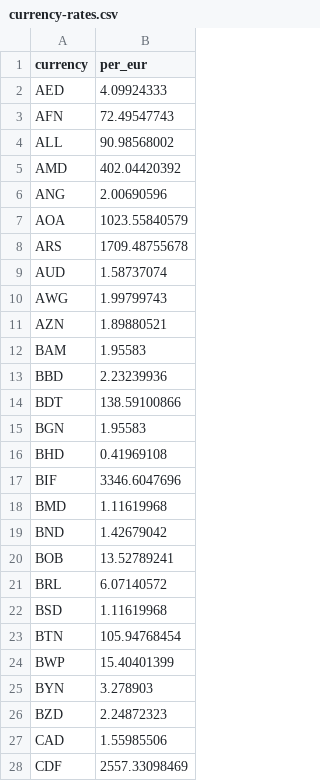
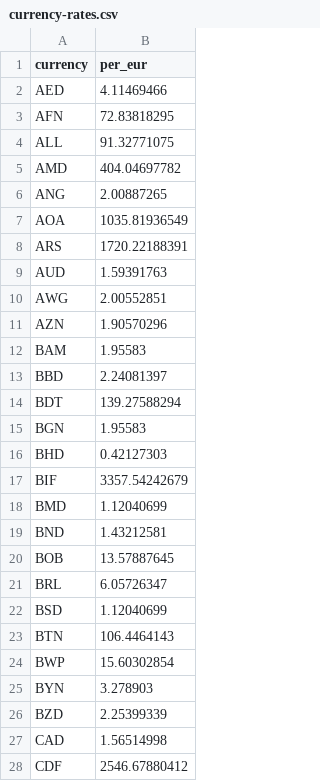
Before and after one commit to openvancamp/openvan-travel-data, a CSV file: data/currency-rates.csv, drawn as a sheet; only a part is shown; the diff covers the shown part only.

```diff
--- a/data/currency-rates.csv
+++ b/data/currency-rates.csv
@@ -1,28 +1,28 @@
 currency,per_eur
-AED,4.09924333
-AFN,72.49547743
-ALL,90.98568002
-AMD,402.04420392
-ANG,2.00690596
-AOA,1023.55840579
-ARS,1709.48755678
-AUD,1.58737074
-AWG,1.99799743
-AZN,1.89880521
+AED,4.11469466
+AFN,72.83818295
+ALL,91.32771075
+AMD,404.04697782
+ANG,2.00887265
+AOA,1035.81936549
+ARS,1720.22188391
+AUD,1.59391763
+AWG,2.00552851
+AZN,1.90570296
 BAM,1.95583
-BBD,2.23239936
-BDT,138.59100866
+BBD,2.24081397
+BDT,139.27588294
 BGN,1.95583
-BHD,0.41969108
-BIF,3346.6047696
-BMD,1.11619968
-BND,1.42679042
-BOB,13.52789241
-BRL,6.07140572
-BSD,1.11619968
-BTN,105.94768454
-BWP,15.40401399
+BHD,0.42127303
+BIF,3357.54242679
+BMD,1.12040699
+BND,1.43212581
+BOB,13.57887645
+BRL,6.05726347
+BSD,1.12040699
+BTN,106.4464143
+BWP,15.60302854
 BYN,3.278903
-BZD,2.24872323
-CAD,1.55985506
-CDF,2557.33098469
+BZD,2.25399339
+CAD,1.56514998
+CDF,2546.67880412
```
Also changed, not shown: 118 edited cells elsewhere in this file, data/vansky-weather.csv, history/currency-rates-2026.csv, 7 other files.
